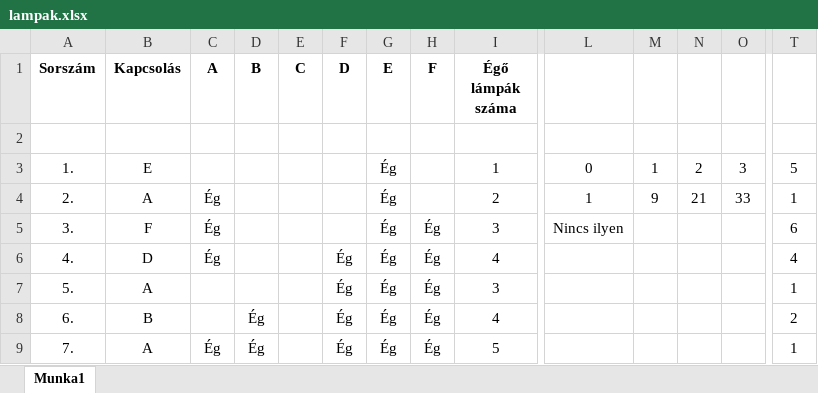
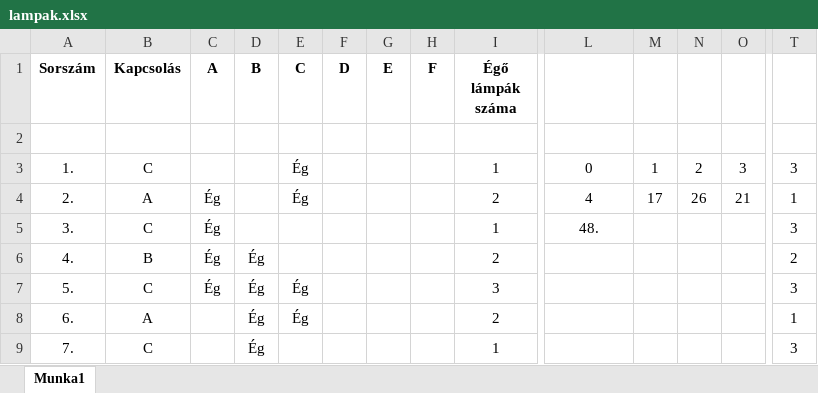
Before and after one commit to SzAkos04/DigitalisKultura, an Excel workbook: Excel/e_digkult_24maj_lampak/lampak.xlsx, sheet Munka1, drawn as a sheet; only a part is shown, gaps mark what is left out; values as stored, in another font and other column widths than the file's, no borders; charts and pictures and conditional formats not drawn; the diff covers the shown part only; the diff names each change by its address in the sheet, - before the commit and + after, or states it on an @@ line.

```diff
--- a/Excel/e_digkult_24maj_lampak/lampak.xlsx (sheet Munka1)
+++ b/Excel/e_digkult_24maj_lampak/lampak.xlsx (sheet Munka1)
-B3 (Kapcsolás): E
+B3 (Kapcsolás): C
-E3:E4 (C): (empty)
+E3:E4 (C): Ég
-G3:G9 (E): Ég
+G3:G9 (E): (empty)
-T3: 5
+T3: 3
-L4: 1
+L4: 4
-M4: 9
+M4: 17
-N4: 21
+N4: 26
-O4: 33
+O4: 21
-B5 (Kapcsolás): F
+B5 (Kapcsolás): C
-H5:H9 (F): Ég
+H5:H9 (F): (empty)
-I5 (Égő lámpák száma): 3
+I5 (Égő lámpák száma): 1
-L5: Nincs ilyen
+L5: 48.
-T5: 6
+T5: 3
-B6 (Kapcsolás): D
+B6 (Kapcsolás): B
-D6:D7 (B): (empty)
+D6:D7 (B): Ég
-F6:F9 (D): Ég
+F6:F9 (D): (empty)
-I6 (Égő lámpák száma): 4
+I6 (Égő lámpák száma): 2
-T6: 4
+T6: 2
-B7 (Kapcsolás): A
+B7 (Kapcsolás): C
-C7 (A): (empty)
+C7 (A): Ég
-E7:E8 (C): (empty)
+E7:E8 (C): Ég
-T7: 1
+T7: 3
-B8 (Kapcsolás): B
+B8 (Kapcsolás): A
-I8 (Égő lámpák száma): 4
+I8 (Égő lámpák száma): 2
-T8: 2
+T8: 1
-B9 (Kapcsolás): A
+B9 (Kapcsolás): C
-C9 (A): Ég
+C9 (A): (empty)
-I9 (Égő lámpák száma): 5
+I9 (Égő lámpák száma): 1
-T9: 1
+T9: 3
```
Also changed, not shown: 506 edited cells elsewhere in this sheet, charts or pictures, 4 other files.
